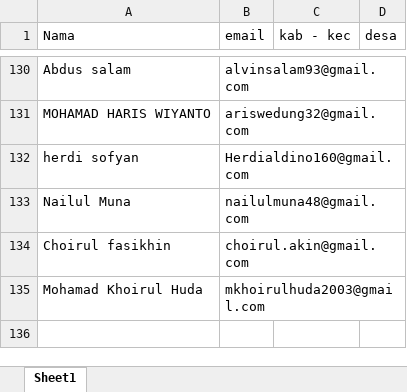
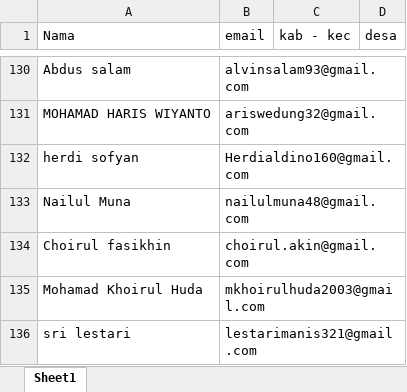
Before and after one commit to muhshi/survey, an Excel workbook: petugas afirmasi.xlsx, sheet Sheet1, drawn as a sheet; only a part is shown, gaps mark what is left out; values as stored, in another font and other column widths than the file's, no borders; the diff names each change by its address in the sheet, - before the commit and + after, or states it on an @@ line.

Commit message:
feat: add sri lestari to DB and spreadsheet

```diff
--- a/petugas afirmasi.xlsx (sheet Sheet1)
+++ b/petugas afirmasi.xlsx (sheet Sheet1)
+row 136: sri lestari | lestarimanis321@gmail.com
```
Also changed, not shown: 1 other file.
